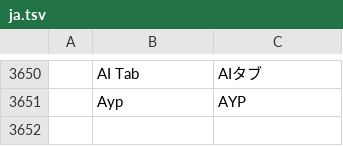
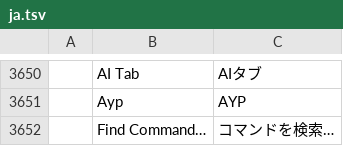
Before and after one commit to haule2901/ayp-editor, a TSV file: crates/ui-egui/src/i18n/ja.tsv, drawn as a sheet; only a part is shown, gaps mark what is left out; the diff names each change by its address in the sheet, - before the commit and + after, or states it on an @@ line.

```diff
--- a/crates/ui-egui/src/i18n/ja.tsv
+++ b/crates/ui-egui/src/i18n/ja.tsv
+row 3652:  | Find Command… | コマンドを検索…
```
Also changed, not shown: crates/ui-egui/src/i18n/es.tsv, crates/ui-egui/src/i18n/pt-br.tsv, 7 other files.
